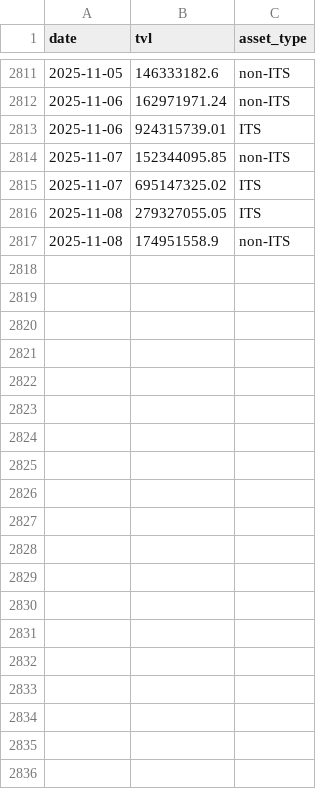
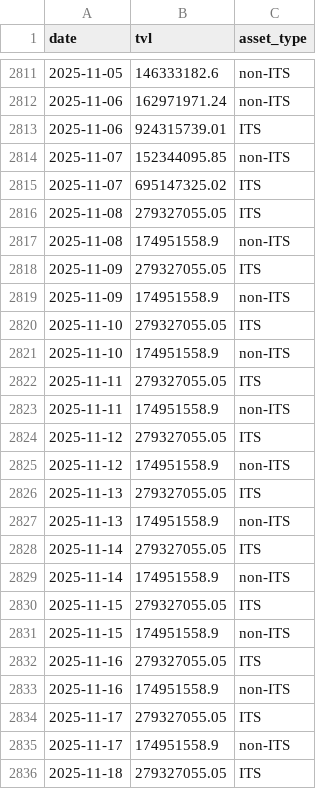
Before and after one commit to Emanoel91/Axelar-TVL-Tracker, a CSV file: tvl_data.csv, drawn as a sheet; only a part is shown, gaps mark what is left out; the diff covers the shown part only.

Commit message:
Update tvl_data.csv

```diff
--- a/tvl_data.csv
+++ b/tvl_data.csv
@@ -2817 +2817,20 @@ date,tvl,asset_type
 2025-11-08,174951558.9,non-ITS
+2025-11-09,279327055.05,ITS
+2025-11-09,174951558.9,non-ITS
+2025-11-10,279327055.05,ITS
+2025-11-10,174951558.9,non-ITS
+2025-11-11,279327055.05,ITS
+2025-11-11,174951558.9,non-ITS
+2025-11-12,279327055.05,ITS
+2025-11-12,174951558.9,non-ITS
+2025-11-13,279327055.05,ITS
+2025-11-13,174951558.9,non-ITS
+2025-11-14,279327055.05,ITS
+2025-11-14,174951558.9,non-ITS
+2025-11-15,279327055.05,ITS
+2025-11-15,174951558.9,non-ITS
+2025-11-16,279327055.05,ITS
+2025-11-16,174951558.9,non-ITS
+2025-11-17,279327055.05,ITS
+2025-11-17,174951558.9,non-ITS
+2025-11-18,279327055.05,ITS
```
Also changed, not shown: 35 added rows elsewhere in this file.
